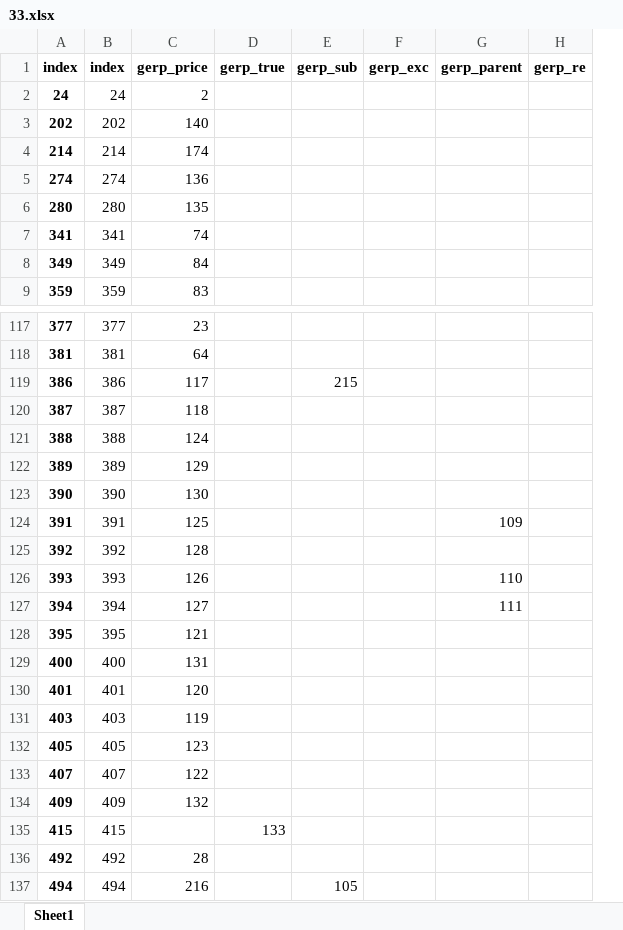
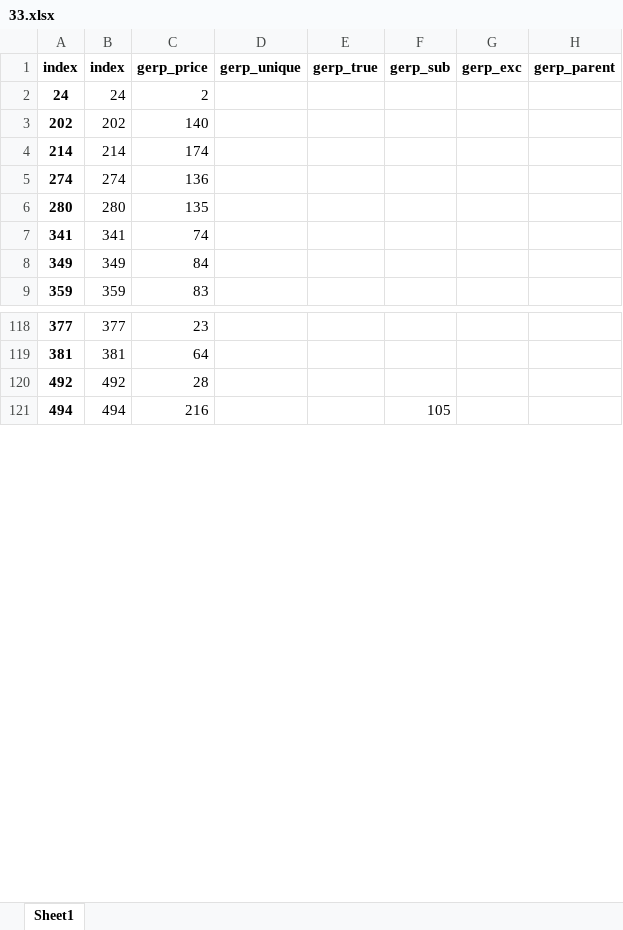
Before and after one commit to EunbiYoon/BOM-PGM-v2, an Excel workbook: 33.xlsx, sheet Sheet1, drawn as a sheet; only a part is shown, gaps mark what is left out; values as stored, in another font and other column widths than the file's, no borders; removed rows and columns are numbered as before the commit, all else as after; the diff covers the shown part only; the diff names each change by its address in the sheet, - before the commit and + after, or states it on an @@ line.

```diff
--- a/33.xlsx (sheet Sheet1)
+++ b/33.xlsx (sheet Sheet1)
+column D (gerp_unique), empty
-column H (gerp_re), empty
-row 119: 386 | 386 | 117 |  | 215
-row 120: 387 | 387 | 118
-row 121: 388 | 388 | 124
-row 122: 389 | 389 | 129
-row 123: 390 | 390 | 130
-row 124: 391 | 391 | 125 |  |  |  | 109
-row 125: 392 | 392 | 128
-row 126: 393 | 393 | 126 |  |  |  | 110
-row 127: 394 | 394 | 127 |  |  |  | 111
-row 128: 395 | 395 | 121
-row 129: 400 | 400 | 131
-row 130: 401 | 401 | 120
-row 131: 403 | 403 | 119
-row 132: 405 | 405 | 123
-row 133: 407 | 407 | 122
-row 134: 409 | 409 | 132
-row 135: 415 | 415 |  | 133
```
Also changed, not shown: 1 added row and 2 removed rows elsewhere in this sheet, 5 other files.
